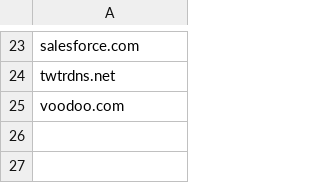
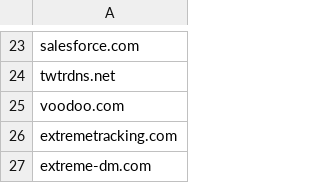
Before and after one commit to mypdns/matrix, a CSV file: source/tracking/wildcard.rpz-nsdname.csv, drawn as a sheet; only a part is shown, gaps mark what is left out.

Commit message:
extremetracking.com
Fix https://github.com/mypdns/matrix/issues/126855

```diff
--- a/source/tracking/wildcard.rpz-nsdname.csv
+++ b/source/tracking/wildcard.rpz-nsdname.csv
@@ -25 +25,3 @@ twtrdns.net
 voodoo.com
+extremetracking.com
+extreme-dm.com
```
Also changed, not shown: source/tracking/wildcard.csv.
